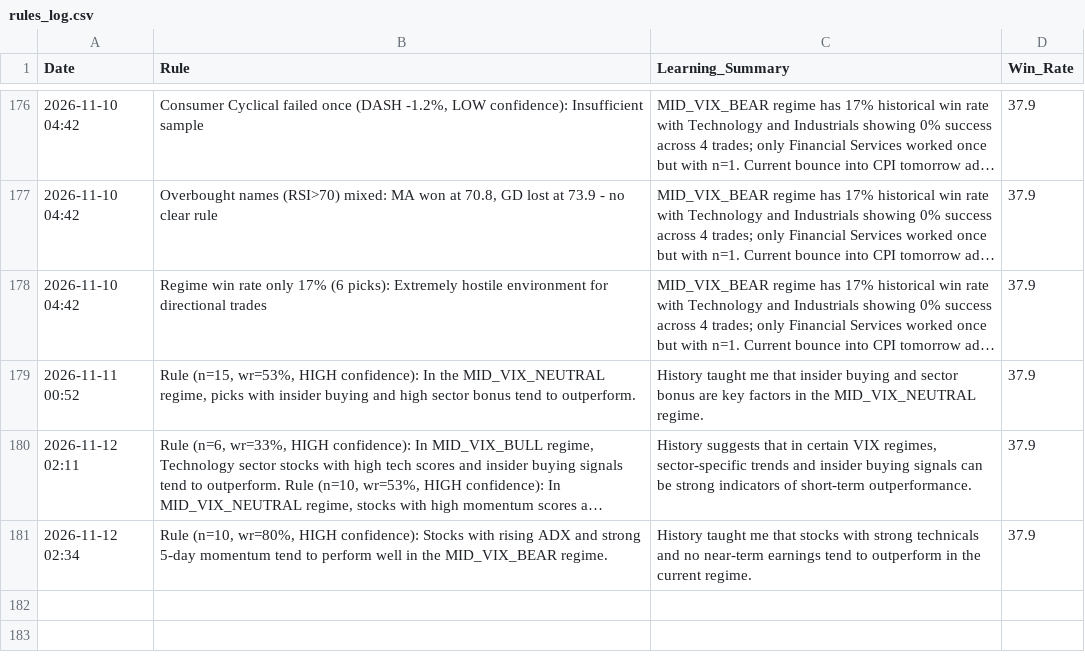
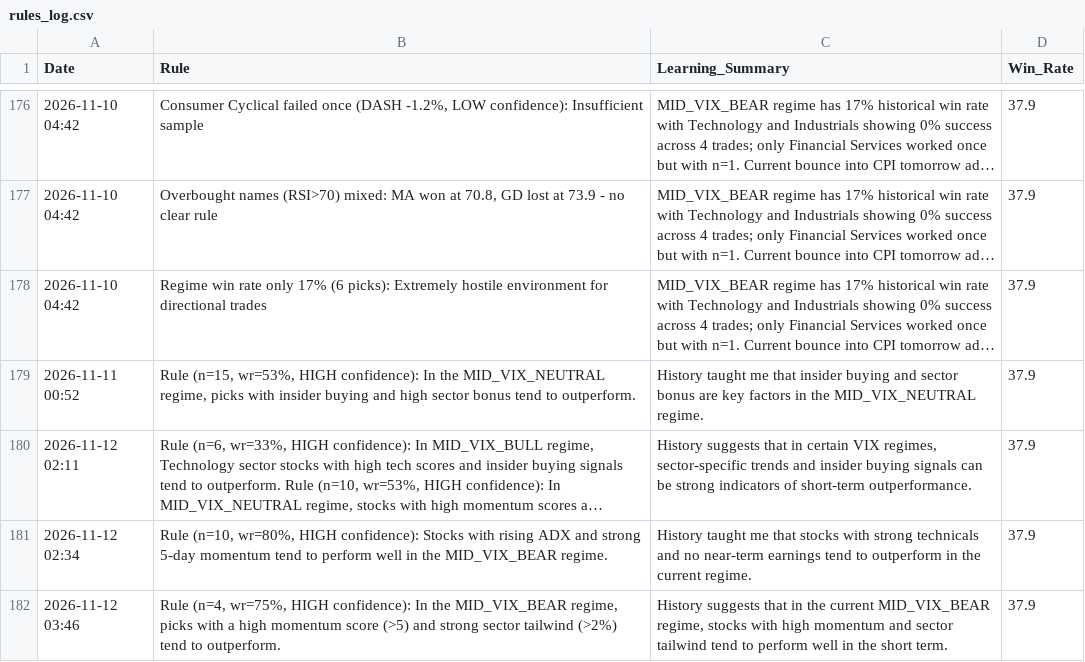
Before and after one commit to Vishvesh-Trivedi/LLM-Portfolio-Manager, a CSV file: StockScreener/rules_log.csv, drawn as a sheet; only a part is shown, gaps mark what is left out; long unchanged cells end in ….

```diff
--- a/StockScreener/rules_log.csv
+++ b/StockScreener/rules_log.csv
@@ -181 +181,2 @@ Date,Rule,Learning_Summary,Win_Rate
 2026-11-12 02:34,"Rule (n=10, wr=80%, HIGH confidence): Stocks with rising ADX and strong 5-day momentum tend to perform well in the MID_VIX_BEAR regime.",History taught me that stocks with strong technicals and no near-term earnings tend to outperform in the current regime.,37.9
+2026-11-12 03:46,"Rule (n=4, wr=75%, HIGH confidence): In the MID_VIX_BEAR regime, picks with a high momentum score (>5) and strong sector tailwind (>2%) tend to outperform.","History suggests that in the current MID_VIX_BEAR regime, stocks with high momentum and sector tailwind tend to perform well in the short term.",37.9
```
Also changed, not shown: StockScreener/stock_picks.csv, StockScreener/watch_list.csv, 5 other files.
